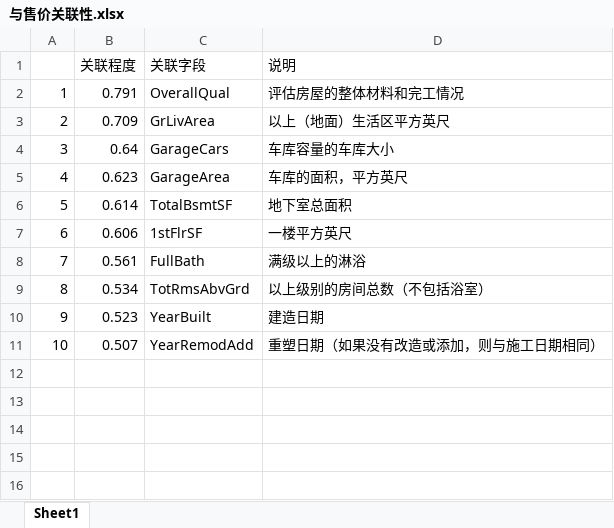
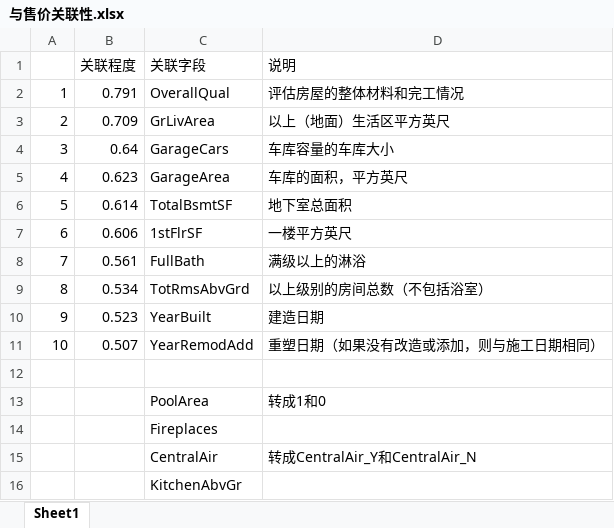
Before and after one commit to CharlesBird/Resources, an Excel workbook: MachineLearning/Kaggle/HousePrice/与售价关联性.xlsx, sheet Sheet1, drawn as a sheet; values as stored, in another font and other column widths than the file's, no borders; the diff names each change by its address in the sheet, - before the commit and + after, or states it on an @@ line.

Commit message:
Kaggle 放假选择models & 寻找  超参数

```diff
--- a/MachineLearning/Kaggle/HousePrice/与售价关联性.xlsx (sheet Sheet1)
+++ b/MachineLearning/Kaggle/HousePrice/与售价关联性.xlsx (sheet Sheet1)
+row 12: (empty)
+row 13:  |  | PoolArea | 转成1和0
+row 14:  |  | Fireplaces
+row 15:  |  | CentralAir | 转成CentralAir_Y和CentralAir_N
+row 16:  |  | KitchenAbvGr
```
Also changed, not shown: 13 other files.
